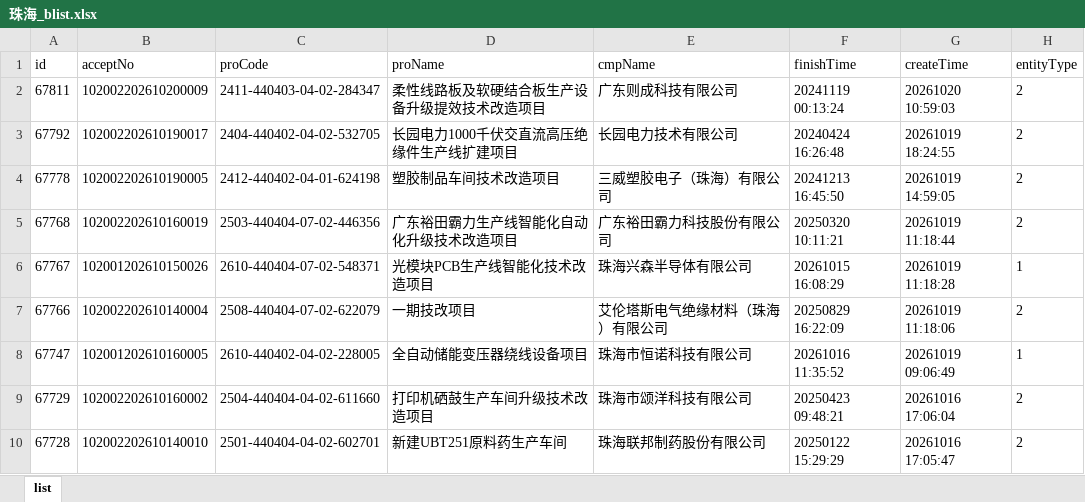
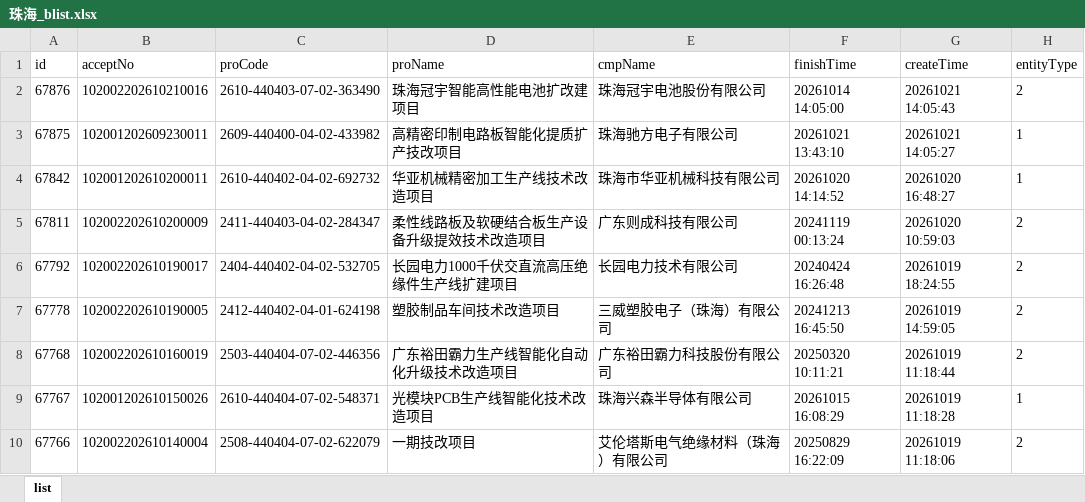
Before and after one commit to goonhope/blist, an Excel workbook: 珠海_blist.xlsx, sheet list, drawn as a sheet; only a part is shown; the shorter side is filled out with more unchanged rows; values as stored, in another font and other column widths than the file's, no borders; the diff names each change by its address in the sheet, - before the commit and + after, or states it on an @@ line.

```diff
--- a/珠海_blist.xlsx (sheet list)
+++ b/珠海_blist.xlsx (sheet list)
+row 2: 67876 | 102002202610210016 | 2610-440403-07-02-363490 | 珠海冠宇智能高性能电池扩改建项目 | 珠海冠宇电池股份有限公司 | 20261014 14:05:00 | 20261021 14:05:43 | 2
+row 3: 67875 | 102001202609230011 | 2609-440400-04-02-433982 | 高精密印制电路板智能化提质扩产技改项目 | 珠海驰方电子有限公司 | 20261021 13:43:10 | 20261021 14:05:27 | 1
+row 4: 67842 | 102001202610200011 | 2610-440402-04-02-692732 | 华亚机械精密加工生产线技术改造项目 | 珠海市华亚机械科技有限公司 | 20261020 14:14:52 | 20261020 16:48:27 | 1
```
Also changed, not shown: 1 other file.
